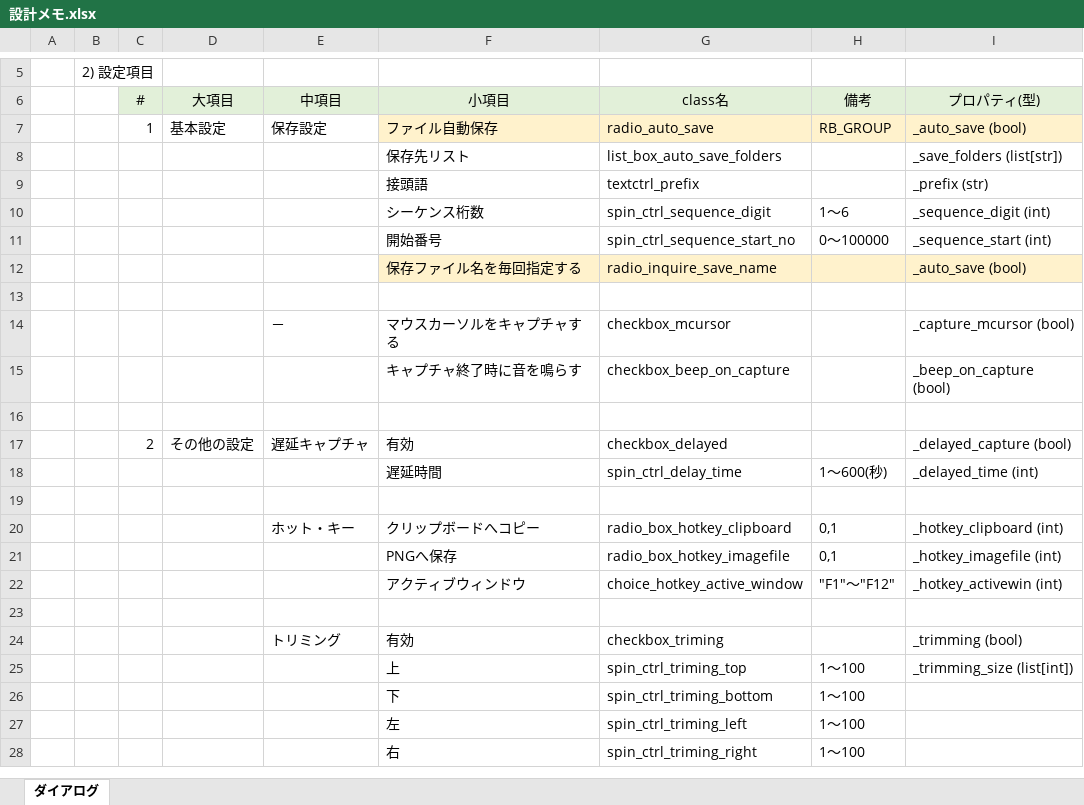
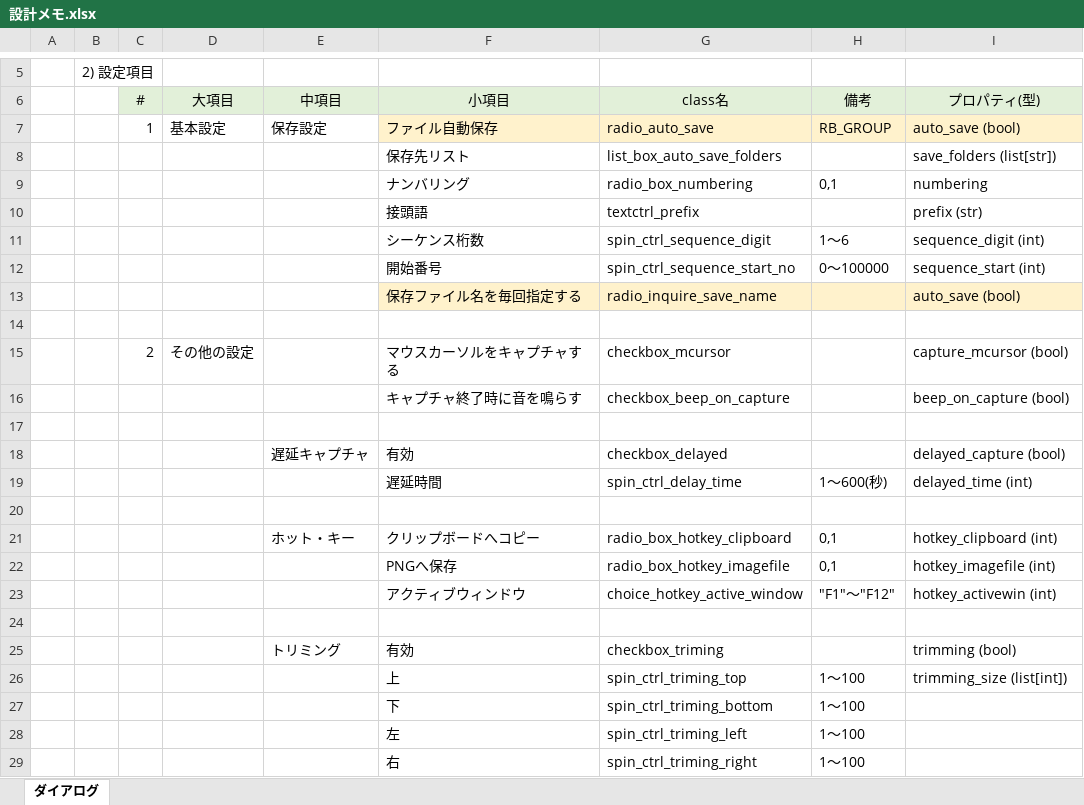
Before and after one commit to t-nakayoshi/pyscreenshot, an Excel workbook: 設計メモ.xlsx, sheet ダイアログ, drawn as a sheet; only a part is shown, gaps mark what is left out; values as stored, in another font and other column widths than the file's, no borders; removed rows and columns are numbered as before the commit, all else as after; the diff covers the shown part only; the diff names each change by its address in the sheet, - before the commit and + after, or states it on an @@ line.

```diff
--- a/設計メモ.xlsx (sheet ダイアログ)
+++ b/設計メモ.xlsx (sheet ダイアログ)
-I7: _auto_save (bool)
+I7: auto_save (bool)
-I8: _save_folders (list[str])
+I8: save_folders (list[str])
+row 9:  |  |  |  |  | ナンバリング | radio_box_numbering | 0,1 | numbering
-I10: _prefix (str)
+I10: prefix (str)
-I11: _sequence_digit (int)
+I11: sequence_digit (int)
-I12: _sequence_start (int)
+I12: sequence_start (int)
-I13: _auto_save (bool)
+I13: auto_save (bool)
-row 14:  |  |  |  | － | マウスカーソルをキャプチャする | checkbox_mcursor |  | _capture_mcursor (bool)
+row 15:  |  | 2 | その他の設定 |  | マウスカーソルをキャプチャする | checkbox_mcursor |  | capture_mcursor (bool)
-I16: _beep_on_capture (bool)
+I16: beep_on_capture (bool)
-C18: 2
+C18: (empty)
-D18: その他の設定
+D18: (empty)
-I18: _delayed_capture (bool)
+I18: delayed_capture (bool)
-I19: _delayed_time (int)
+I19: delayed_time (int)
-I21: _hotkey_clipboard (int)
+I21: hotkey_clipboard (int)
-I22: _hotkey_imagefile (int)
+I22: hotkey_imagefile (int)
-I23: _hotkey_activewin (int)
+I23: hotkey_activewin (int)
-I25: _trimming (bool)
+I25: trimming (bool)
-I26: _trimming_size (list[int])
+I26: trimming_size (list[int])
```
Also changed, not shown: 6 edited cells elsewhere in this sheet, 4 other files.
